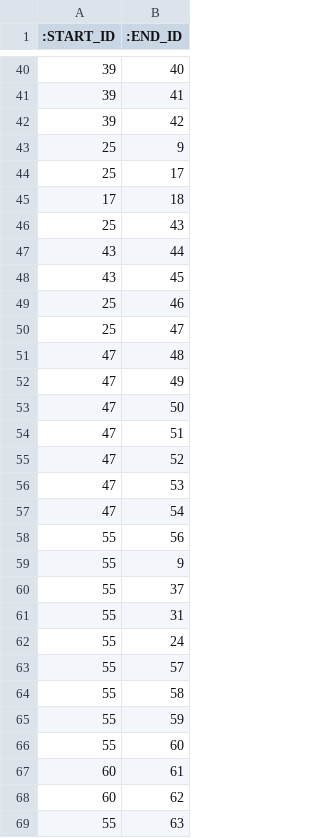
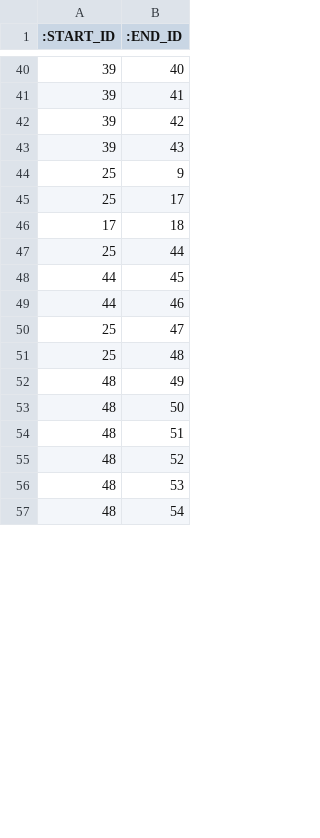
Before and after one commit to data4knowledge/crm_prep, a CSV file: load_data/relationship-has_node-1.csv, drawn as a sheet; only a part is shown, gaps mark what is left out; the diff covers the shown part only.

```diff
--- a/load_data/relationship-has_node-1.csv
+++ b/load_data/relationship-has_node-1.csv
@@ -42,2 +42,3 @@
 "39","42"
+"39","43"
 "25","9"
@@ -45,25 +46,12 @@
 "17","18"
-"25","43"
-"43","44"
-"43","45"
-"25","46"
+"25","44"
+"44","45"
+"44","46"
 "25","47"
-"47","48"
-"47","49"
-"47","50"
-"47","51"
-"47","52"
-"47","53"
-"47","54"
-"55","56"
-"55","9"
-"55","37"
-"55","31"
-"55","24"
-"55","57"
-"55","58"
-"55","59"
-"55","60"
-"60","61"
-"60","62"
-"55","63"
+"25","48"
+"48","49"
+"48","50"
+"48","51"
+"48","52"
+"48","53"
+"48","54"
```
Also changed, not shown: 18 added rows and 5 removed rows elsewhere in this file, load_data/node-data_type-1.csv, load_data/node-data_type_property-1.csv, 13 other files.
